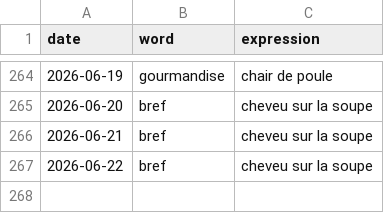
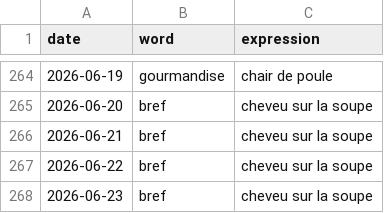
Before and after one commit to StaubOliver/wow, a CSV file: past_fr.csv, drawn as a sheet; only a part is shown, gaps mark what is left out; the diff names each change by its address in the sheet, - before the commit and + after, or states it on an @@ line.

```diff
--- a/past_fr.csv
+++ b/past_fr.csv
+row 268: 2026-06-23 | bref | cheveu sur la soupe
```
Also changed, not shown: past.csv, 2 other files.
